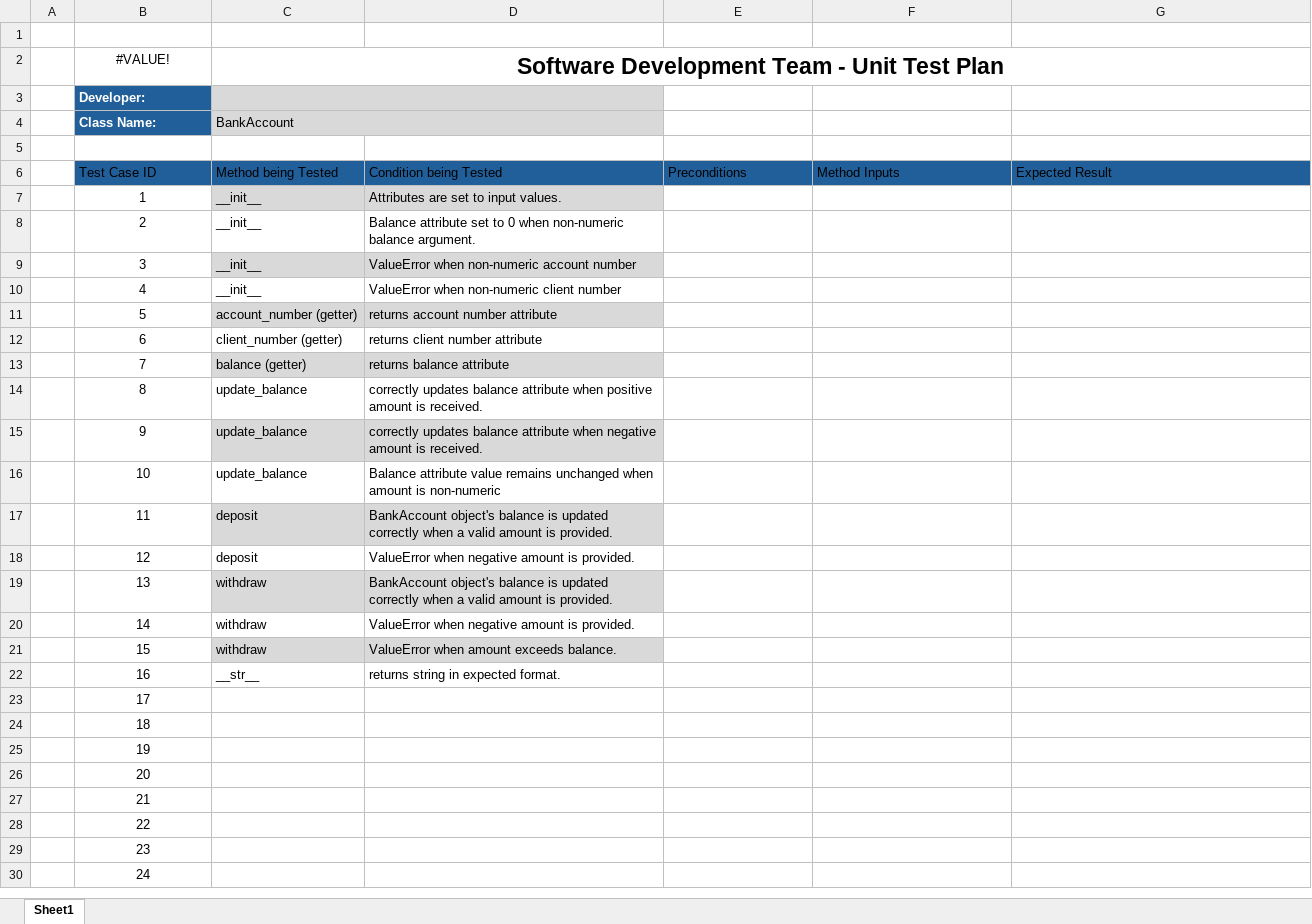
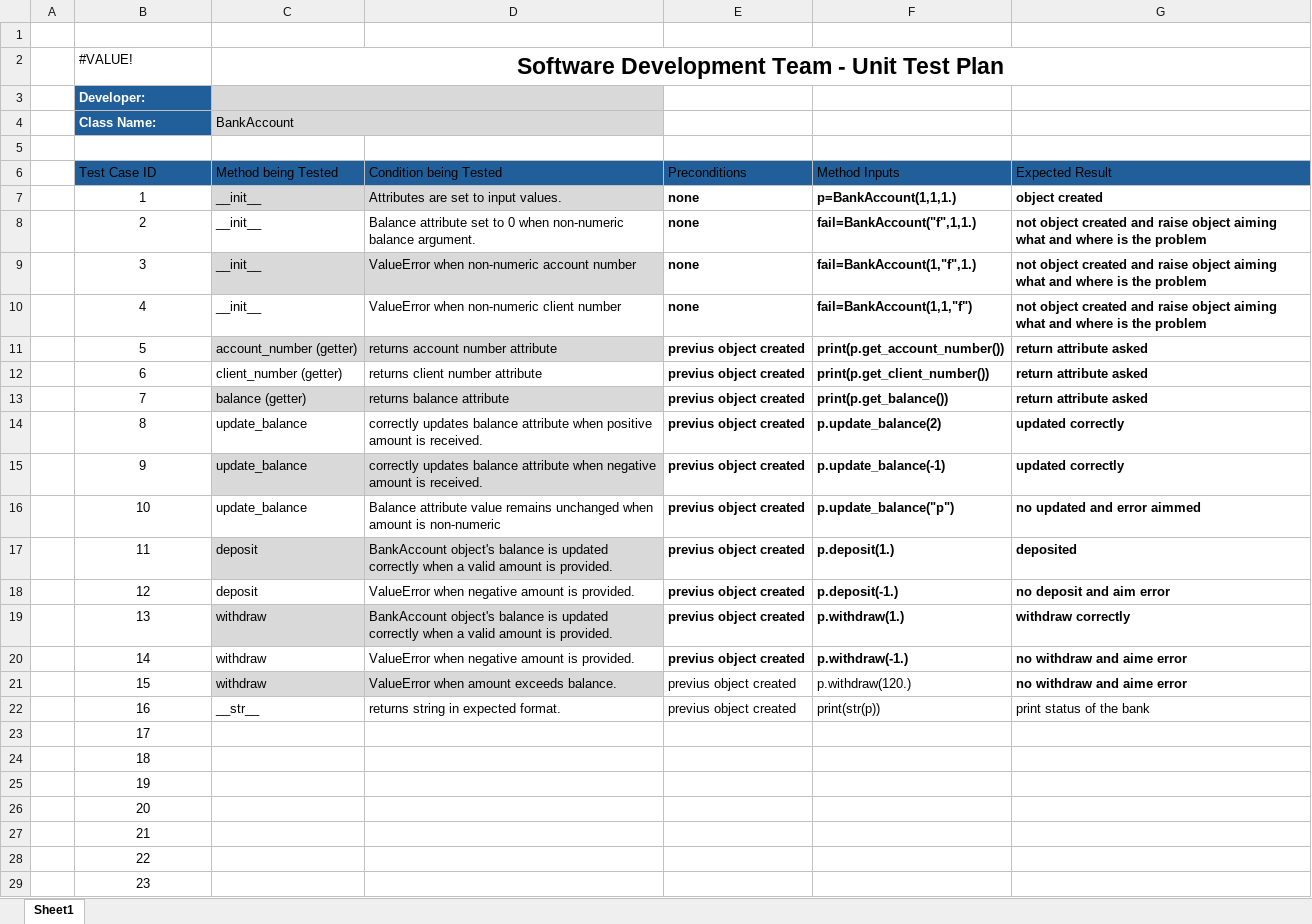
Before and after one commit to PRaymundoCuti/intermediate_software_development, an Excel workbook: A01_pixell_test_plan_bank_account.xlsx, sheet Sheet1, drawn as a sheet; only a part is shown; the shorter side is filled out with more unchanged rows; values as stored, in another font and other column widths than the file's, no borders; table styles not drawn; the diff names each change by its address in the sheet, - before the commit and + after, or states it on an @@ line.

Commit message:
commit i forgot to send you the link of my project, ill do it rn, soory for the silly comit but all method and classes tested corrected and aim the error and where the error is occurring, last commint, thanks

```diff
--- a/A01_pixell_test_plan_bank_account.xlsx (sheet Sheet1)
+++ b/A01_pixell_test_plan_bank_account.xlsx (sheet Sheet1)
-B2 alignment: center
+B2 alignment: left
-E7:E10 (Preconditions): (empty)
+E7:E10 (Preconditions): none
-F7 (Method Inputs): (empty)
+F7 (Method Inputs): p=BankAccount(1,1,1.)
-G7 (Expected Result): (empty)
+G7 (Expected Result): object created
-F8 (Method Inputs): (empty)
+F8 (Method Inputs): fail=BankAccount("f",1,1.)
-G8:G10 (Expected Result): (empty)
+G8:G10 (Expected Result): not object created and raise object aiming what and where is the problem
-F9 (Method Inputs): (empty)
+F9 (Method Inputs): fail=BankAccount(1,"f",1.)
-F10 (Method Inputs): (empty)
+F10 (Method Inputs): fail=BankAccount(1,1,"f")
-E11:E22 (Preconditions): (empty)
+E11:E22 (Preconditions): previus object created
-F11 (Method Inputs): (empty)
+F11 (Method Inputs): print(p.get_account_number())
-G11:G13 (Expected Result): (empty)
+G11:G13 (Expected Result): return attribute asked
-F12 (Method Inputs): (empty)
+F12 (Method Inputs): print(p.get_client_number())
-F13 (Method Inputs): (empty)
+F13 (Method Inputs): print(p.get_balance())
-F14 (Method Inputs): (empty)
+F14 (Method Inputs): p.update_balance(2)
-G14:G15 (Expected Result): (empty)
+G14:G15 (Expected Result): updated correctly
-F15 (Method Inputs): (empty)
+F15 (Method Inputs): p.update_balance(-1)
-F16 (Method Inputs): (empty)
+F16 (Method Inputs): p.update_balance("p")
-G16 (Expected Result): (empty)
+G16 (Expected Result): no updated and error aimmed
-F17 (Method Inputs): (empty)
+F17 (Method Inputs): p.deposit(1.)
-G17 (Expected Result): (empty)
+G17 (Expected Result): deposited
-F18 (Method Inputs): (empty)
+F18 (Method Inputs): p.deposit(-1.)
-G18 (Expected Result): (empty)
+G18 (Expected Result): no deposit and aim error
-F19 (Method Inputs): (empty)
+F19 (Method Inputs): p.withdraw(1.)
-G19 (Expected Result): (empty)
+G19 (Expected Result): withdraw correctly
-F20 (Method Inputs): (empty)
+F20 (Method Inputs): p.withdraw(-1.)
-G20:G21 (Expected Result): (empty)
+G20:G21 (Expected Result): no withdraw and aime error
-F21 (Method Inputs): (empty)
+F21 (Method Inputs): p.withdraw(120.)
-F22 (Method Inputs): (empty)
+F22 (Method Inputs): print(str(p))
-G22 (Expected Result): (empty)
+G22 (Expected Result): print status of the bank
```
Also changed, not shown: charts or pictures, A01_pixell_test_plan_client.xlsx, 7 other files.
